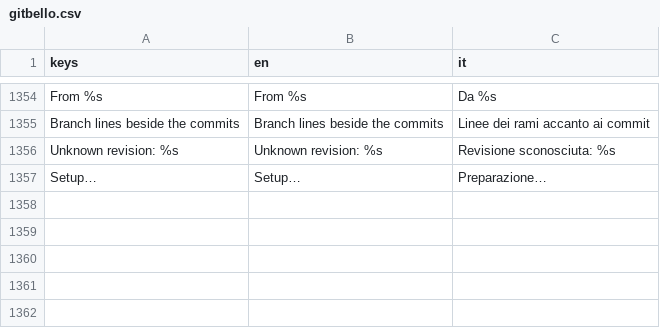
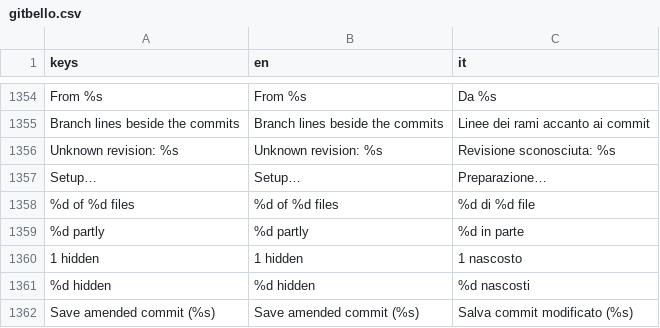
Before and after one commit to caleb-tognoli/gitbello, a CSV file: godot/localization/gitbello.csv, drawn as a sheet; only a part is shown, gaps mark what is left out.

Commit message:
feat(ui): count commit files only when the check boxes don't say it
The Changes header and the commit button usually repeated the same
number. The button now reads "Commit to main" when the commit takes
every file whole, and counts only partial commits: "Commit 2 of 5
files (1 partly, 3 hidden) to main", where "partly" are files with
some lines left out and "hidden" are picked files the filter hides.
Save amended commit counts the same way. When the label does not fit,
"to <branch>" goes first.

The counts come from a new RepoSession.pick_summary() backed by
Runtime::pick_summary(). A filter matching every file no longer reads
"5 of 5 changed files".

```diff
--- a/godot/localization/gitbello.csv
+++ b/godot/localization/gitbello.csv
@@ -1357 +1357,6 @@ keys,en,it
 "Setup…","Setup…","Preparazione…"
+"%d of %d files","%d of %d files","%d di %d file"
+"%d partly","%d partly","%d in parte"
+"1 hidden","1 hidden","1 nascosto"
+"%d hidden","%d hidden","%d nascosti"
+"Save amended commit (%s)","Save amended commit (%s)","Salva commit modificato (%s)"
```
Also changed, not shown: 12 other files.
